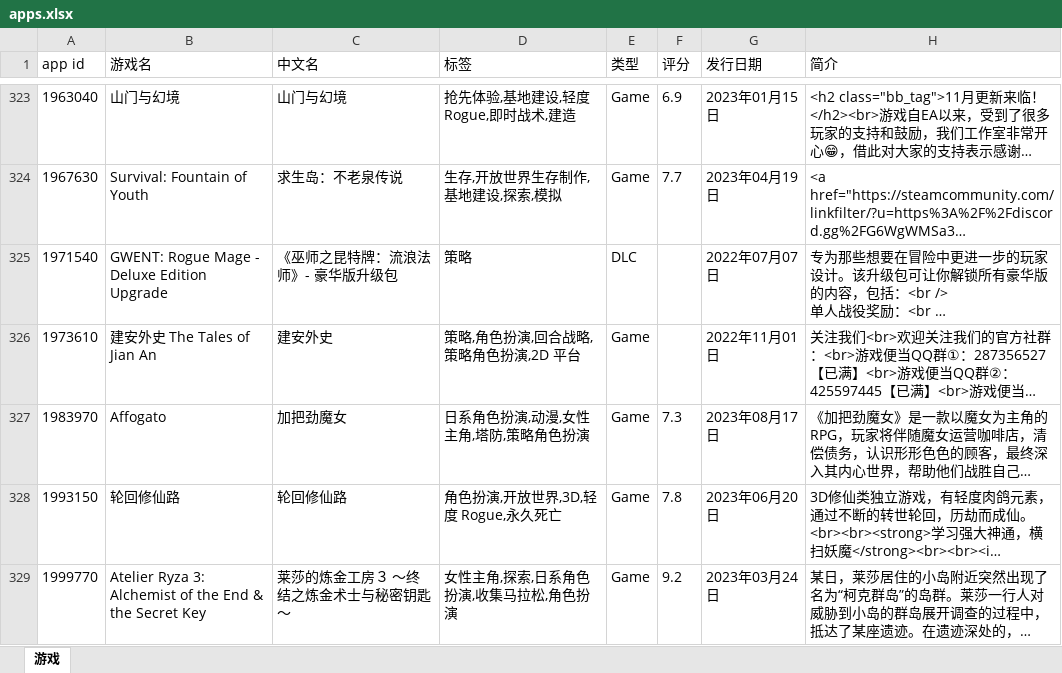
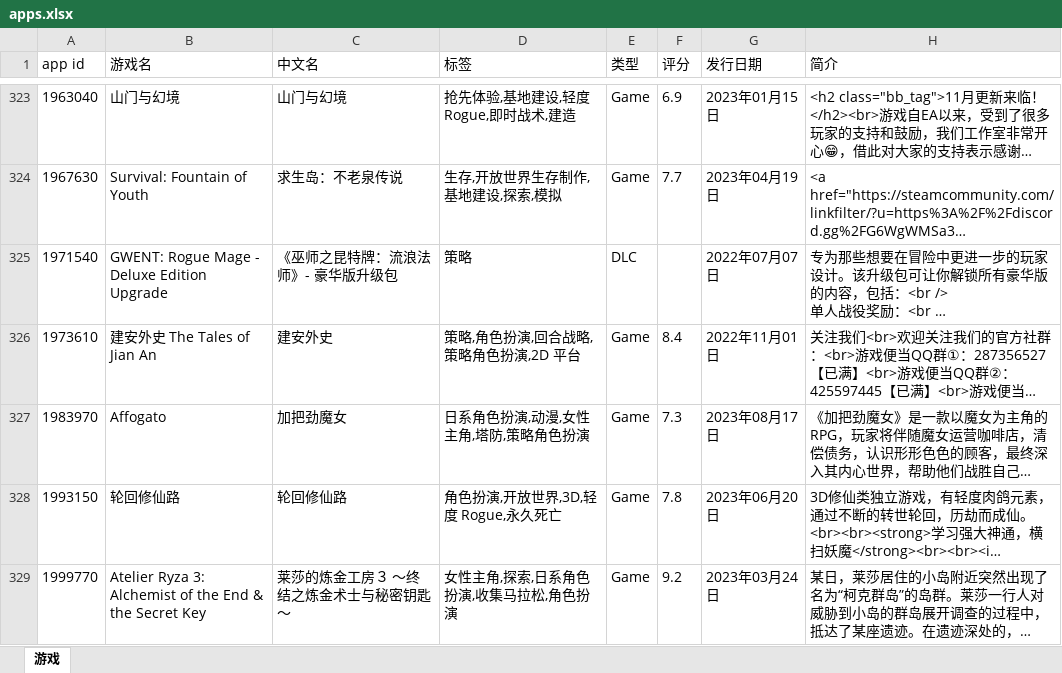
Before and after one commit to lls7890/Repository, an Excel workbook: apps.xlsx, sheet 游戏, drawn as a sheet; only a part is shown, gaps mark what is left out; long unchanged cells end in …; values as stored, in another font and other column widths than the file's, no borders; the diff covers the shown part only; the diff names each change by its address in the sheet, - before the commit and + after, or states it on an @@ line.

```diff
--- a/apps.xlsx (sheet 游戏)
+++ b/apps.xlsx (sheet 游戏)
-F326 (评分): (empty)
+F326 (评分): 8.4
```
Also changed, not shown: 15 edited cells elsewhere in this sheet.
